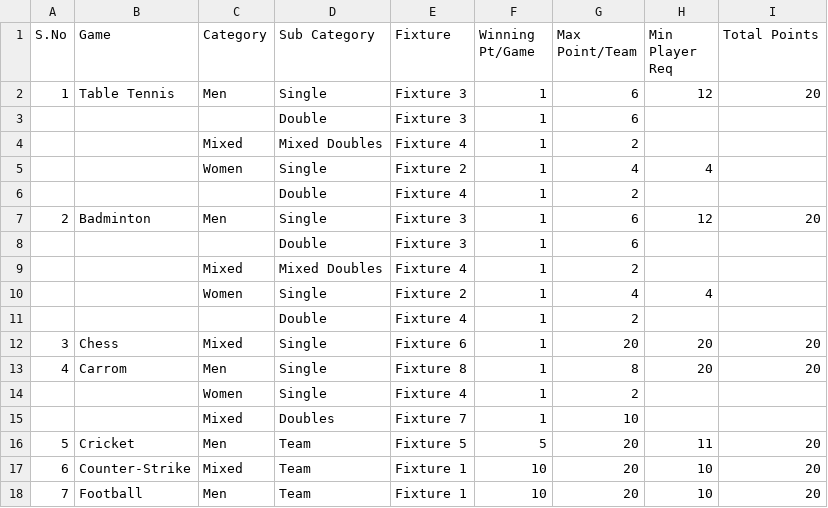
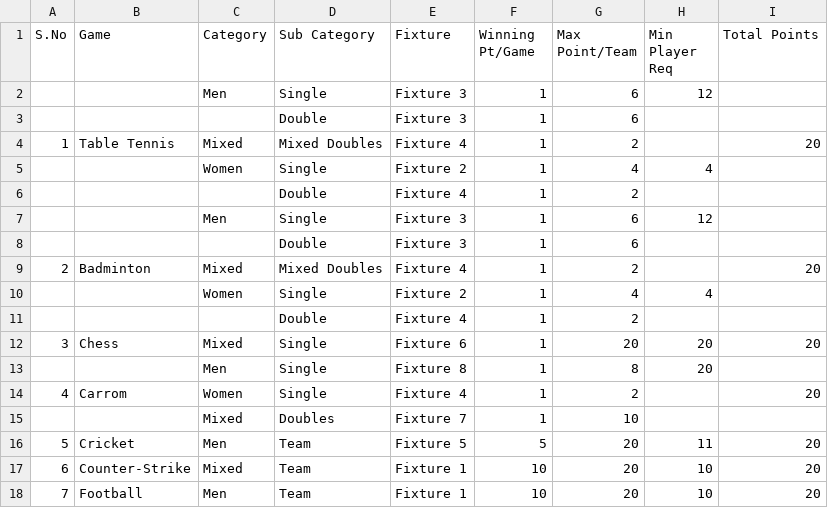
Before and after one commit to 6gvinoth/sportsdash, a CSV file: sportsdash/db_Data/PointsSystems.csv, drawn as a sheet; the diff names each change by its address in the sheet, - before the commit and + after, or states it on an @@ line.

```diff
--- a/sportsdash/db_Data/PointsSystems.csv
+++ b/sportsdash/db_Data/PointsSystems.csv
@@ column A (S.No) renumbered between rows 2 and 14 @@
-B2 (Game): Table Tennis
+B2 (Game): (empty)
-I2 (Total Points): 20
+I2 (Total Points): (empty)
-B4 (Game): (empty)
+B4 (Game): Table Tennis
-I4 (Total Points): (empty)
+I4 (Total Points): 20
-B7 (Game): Badminton
+B7 (Game): (empty)
-I7 (Total Points): 20
+I7 (Total Points): (empty)
-B9 (Game): (empty)
+B9 (Game): Badminton
-I9 (Total Points): (empty)
+I9 (Total Points): 20
-B13 (Game): Carrom
+B13 (Game): (empty)
-I13 (Total Points): 20
+I13 (Total Points): (empty)
-B14 (Game): (empty)
+B14 (Game): Carrom
-I14 (Total Points): (empty)
+I14 (Total Points): 20
```
Also changed, not shown: sportsdash/db_Data/Fixture6.csv, 50 other files.
